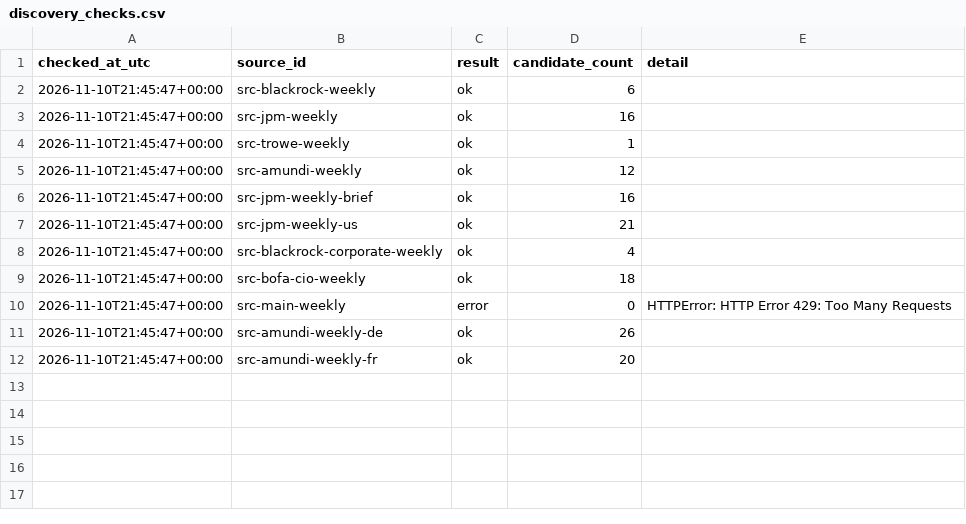
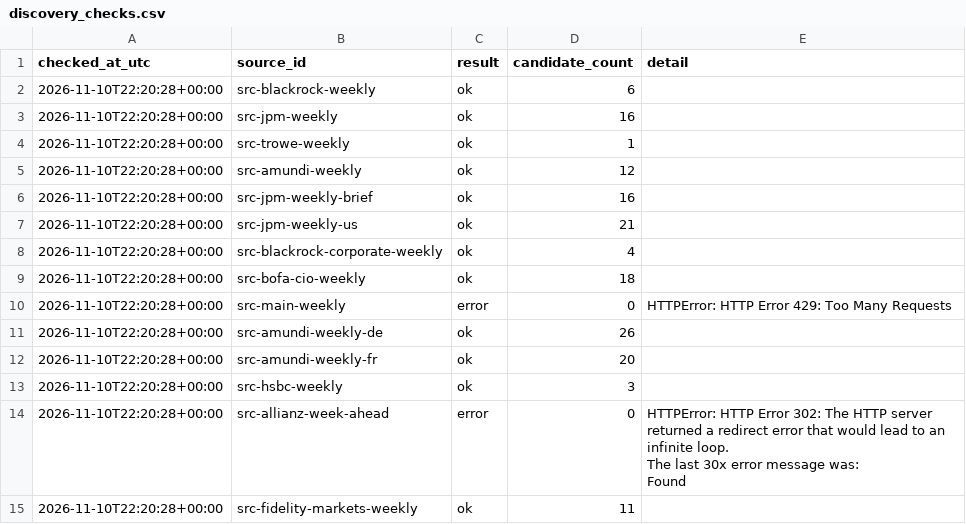
Before and after one commit to magitenia-bot/global-outlook-engine, a CSV file: discovery_checks.csv, drawn as a sheet.

```diff
--- a/discovery_checks.csv
+++ b/discovery_checks.csv
@@ -1,12 +1,17 @@
 checked_at_utc,source_id,result,candidate_count,detail
-2026-11-10T21:45:47+00:00,src-blackrock-weekly,ok,6,
-2026-11-10T21:45:47+00:00,src-jpm-weekly,ok,16,
-2026-11-10T21:45:47+00:00,src-trowe-weekly,ok,1,
-2026-11-10T21:45:47+00:00,src-amundi-weekly,ok,12,
-2026-11-10T21:45:47+00:00,src-jpm-weekly-brief,ok,16,
-2026-11-10T21:45:47+00:00,src-jpm-weekly-us,ok,21,
-2026-11-10T21:45:47+00:00,src-blackrock-corporate-weekly,ok,4,
-2026-11-10T21:45:47+00:00,src-bofa-cio-weekly,ok,18,
-2026-11-10T21:45:47+00:00,src-main-weekly,error,0,HTTPError: HTTP Error 429: Too Many Requests
-2026-11-10T21:45:47+00:00,src-amundi-weekly-de,ok,26,
-2026-11-10T21:45:47+00:00,src-amundi-weekly-fr,ok,20,
+2026-11-10T22:20:28+00:00,src-blackrock-weekly,ok,6,
+2026-11-10T22:20:28+00:00,src-jpm-weekly,ok,16,
+2026-11-10T22:20:28+00:00,src-trowe-weekly,ok,1,
+2026-11-10T22:20:28+00:00,src-amundi-weekly,ok,12,
+2026-11-10T22:20:28+00:00,src-jpm-weekly-brief,ok,16,
+2026-11-10T22:20:28+00:00,src-jpm-weekly-us,ok,21,
+2026-11-10T22:20:28+00:00,src-blackrock-corporate-weekly,ok,4,
+2026-11-10T22:20:28+00:00,src-bofa-cio-weekly,ok,18,
+2026-11-10T22:20:28+00:00,src-main-weekly,error,0,HTTPError: HTTP Error 429: Too Many Requests
+2026-11-10T22:20:28+00:00,src-amundi-weekly-de,ok,26,
+2026-11-10T22:20:28+00:00,src-amundi-weekly-fr,ok,20,
+2026-11-10T22:20:28+00:00,src-hsbc-weekly,ok,3,
+2026-11-10T22:20:28+00:00,src-allianz-week-ahead,error,0,"HTTPError: HTTP Error 302: The HTTP server returned a redirect error that would lead to an infinite loop.
+The last 30x error message was:
+Found"
+2026-11-10T22:20:28+00:00,src-fidelity-markets-weekly,ok,11,
```
Also changed, not shown: document_candidates.csv, sources.csv, 3 other files.
